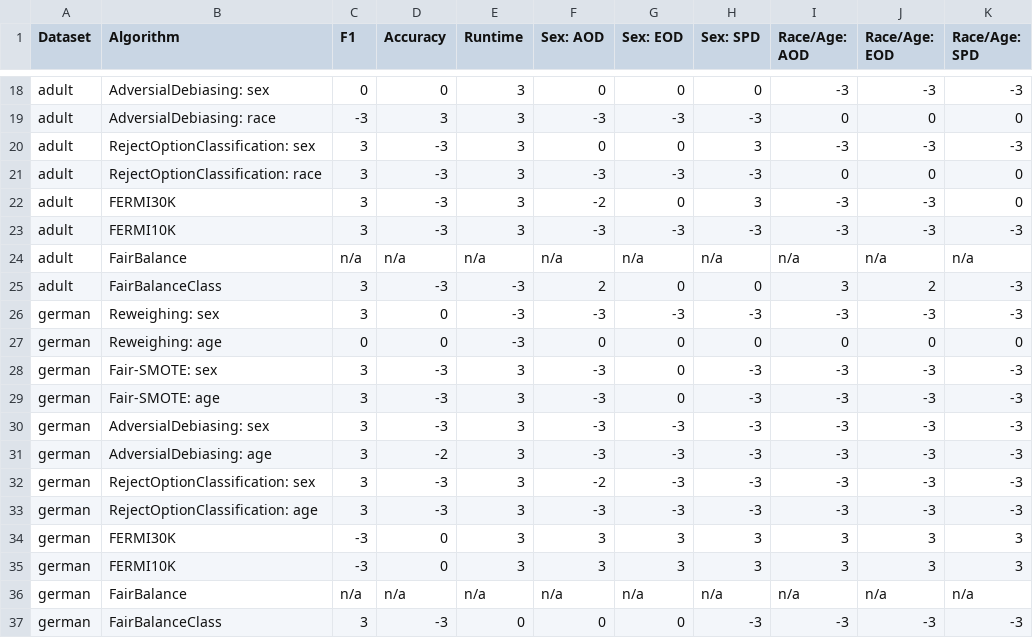
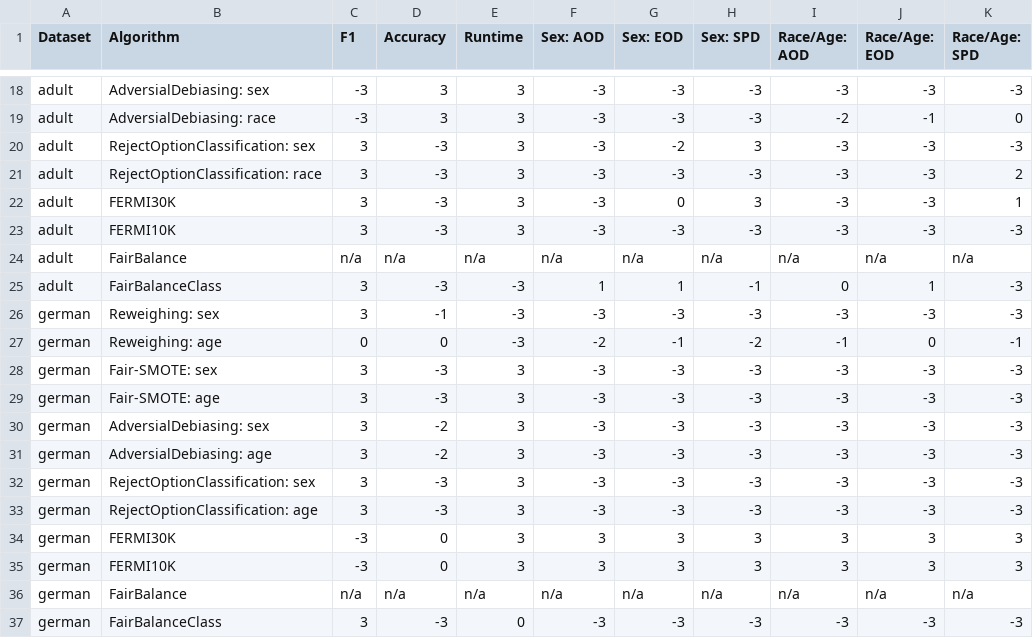
Before and after one commit to hil-se/FairBalance, a CSV file: results/RQ3_compare.csv, drawn as a sheet; only a part is shown, gaps mark what is left out; the diff covers the shown part only; the diff names each change by its address in the sheet, - before the commit and + after, or states it on an @@ line.

```diff
--- a/results/RQ3_compare.csv
+++ b/results/RQ3_compare.csv
-C18 (F1): 0
+C18 (F1): -3
-D18 (Accuracy): 0
+D18 (Accuracy): 3
-F18 (Sex: AOD): 0
+F18 (Sex: AOD): -3
-G18 (Sex: EOD): 0
+G18 (Sex: EOD): -3
-H18 (Sex: SPD): 0
+H18 (Sex: SPD): -3
-I19 (Race/Age: AOD): 0
+I19 (Race/Age: AOD): -2
-J19 (Race/Age: EOD): 0
+J19 (Race/Age: EOD): -1
-F20 (Sex: AOD): 0
+F20 (Sex: AOD): -3
-G20 (Sex: EOD): 0
+G20 (Sex: EOD): -2
-I21 (Race/Age: AOD): 0
+I21 (Race/Age: AOD): -3
-J21 (Race/Age: EOD): 0
+J21 (Race/Age: EOD): -3
-K21 (Race/Age: SPD): 0
+K21 (Race/Age: SPD): 2
-F22 (Sex: AOD): -2
+F22 (Sex: AOD): -3
-K22 (Race/Age: SPD): 0
+K22 (Race/Age: SPD): 1
-F25 (Sex: AOD): 2
+F25 (Sex: AOD): 1
-G25 (Sex: EOD): 0
+G25 (Sex: EOD): 1
-H25 (Sex: SPD): 0
+H25 (Sex: SPD): -1
-I25 (Race/Age: AOD): 3
+I25 (Race/Age: AOD): 0
-J25 (Race/Age: EOD): 2
+J25 (Race/Age: EOD): 1
-D26 (Accuracy): 0
+D26 (Accuracy): -1
-F27 (Sex: AOD): 0
+F27 (Sex: AOD): -2
-G27 (Sex: EOD): 0
+G27 (Sex: EOD): -1
-H27 (Sex: SPD): 0
+H27 (Sex: SPD): -2
-I27 (Race/Age: AOD): 0
+I27 (Race/Age: AOD): -1
-K27 (Race/Age: SPD): 0
+K27 (Race/Age: SPD): -1
-G28:G29 (Sex: EOD): 0
+G28:G29 (Sex: EOD): -3
-D30 (Accuracy): -3
+D30 (Accuracy): -2
-F32 (Sex: AOD): -2
+F32 (Sex: AOD): -3
-F37 (Sex: AOD): 0
+F37 (Sex: AOD): -3
-G37 (Sex: EOD): 0
+G37 (Sex: EOD): -3
```
Also changed, not shown: 35 edited cells elsewhere in this file, results/RQ1_color.csv, results/RQ1_compare.csv, 8 other files.
